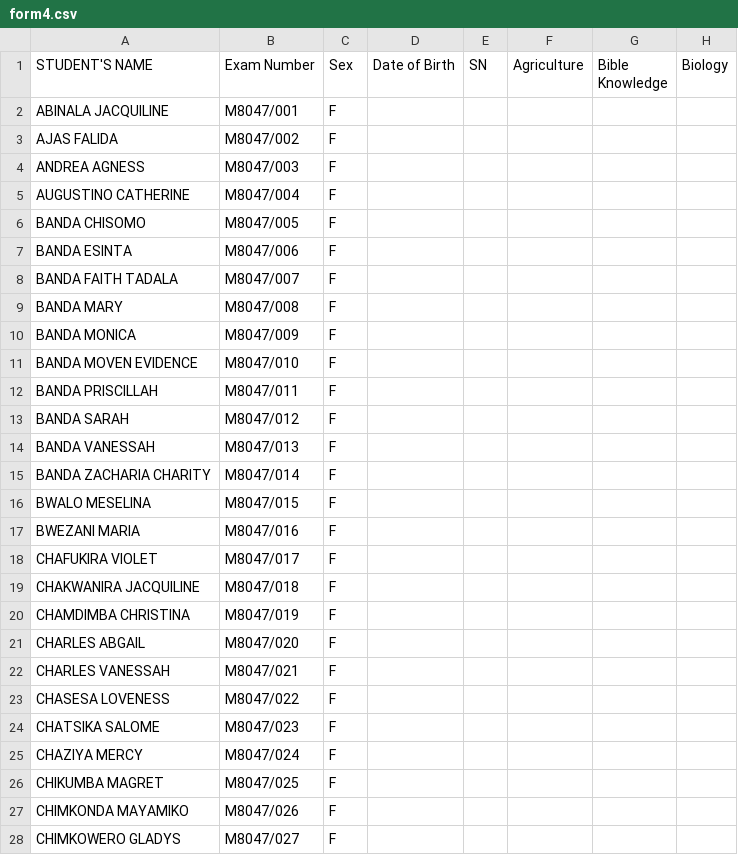
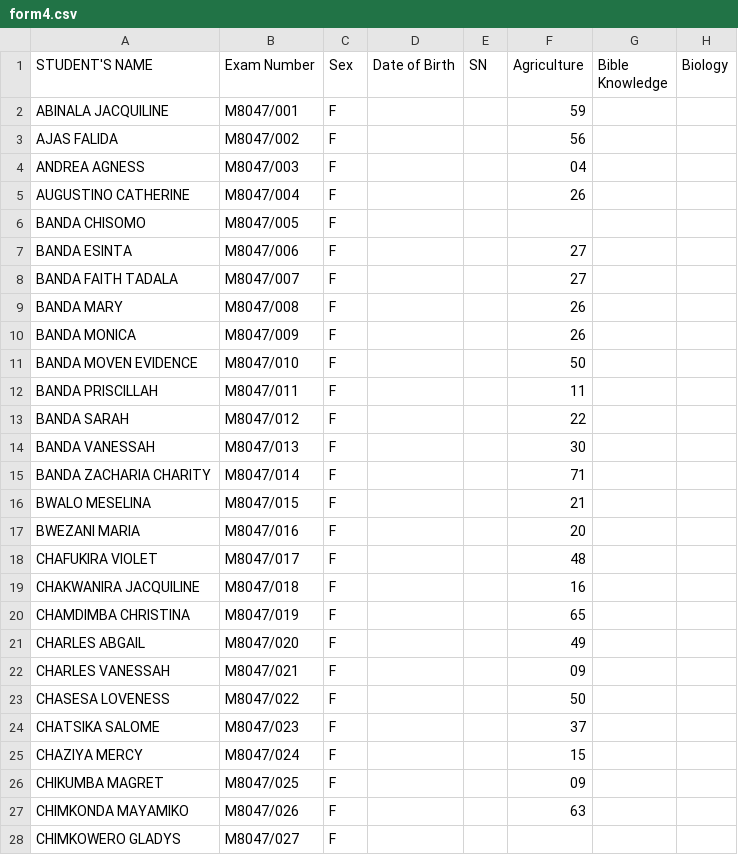
Before and after one commit to magawass/m1, a CSV file: form4.csv, drawn as a sheet; only a part is shown; the diff covers the shown part only; the diff names each change by its address in the sheet, - before the commit and + after, or states it on an @@ line.

Commit message:
Update: form4 - Agriculture (30/04/2026, 15:49:49)

```diff
--- a/form4.csv
+++ b/form4.csv
-F2 (Agriculture): (empty)
+F2 (Agriculture): 59
-F3 (Agriculture): (empty)
+F3 (Agriculture): 56
-F4 (Agriculture): (empty)
+F4 (Agriculture): 04
-F5 (Agriculture): (empty)
+F5 (Agriculture): 26
-F7:F8 (Agriculture): (empty)
+F7:F8 (Agriculture): 27
-F9:F10 (Agriculture): (empty)
+F9:F10 (Agriculture): 26
-F11 (Agriculture): (empty)
+F11 (Agriculture): 50
-F12 (Agriculture): (empty)
+F12 (Agriculture): 11
-F13 (Agriculture): (empty)
+F13 (Agriculture): 22
-F14 (Agriculture): (empty)
+F14 (Agriculture): 30
-F15 (Agriculture): (empty)
+F15 (Agriculture): 71
-F16 (Agriculture): (empty)
+F16 (Agriculture): 21
-F17 (Agriculture): (empty)
+F17 (Agriculture): 20
-F18 (Agriculture): (empty)
+F18 (Agriculture): 48
-F19 (Agriculture): (empty)
+F19 (Agriculture): 16
-F20 (Agriculture): (empty)
+F20 (Agriculture): 65
-F21 (Agriculture): (empty)
+F21 (Agriculture): 49
-F22 (Agriculture): (empty)
+F22 (Agriculture): 09
-F23 (Agriculture): (empty)
+F23 (Agriculture): 50
-F24 (Agriculture): (empty)
+F24 (Agriculture): 37
-F25 (Agriculture): (empty)
+F25 (Agriculture): 15
-F26 (Agriculture): (empty)
+F26 (Agriculture): 09
-F27 (Agriculture): (empty)
+F27 (Agriculture): 63
```
Also changed, not shown: 24 edited cells elsewhere in this file.
